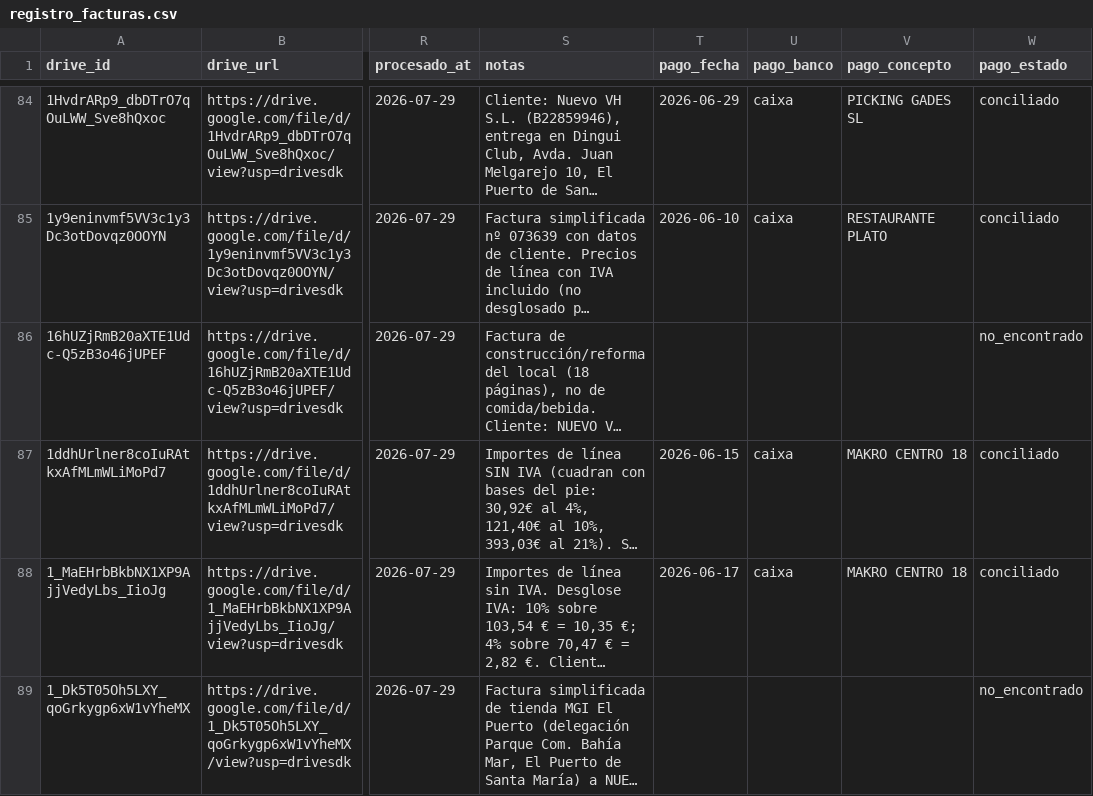
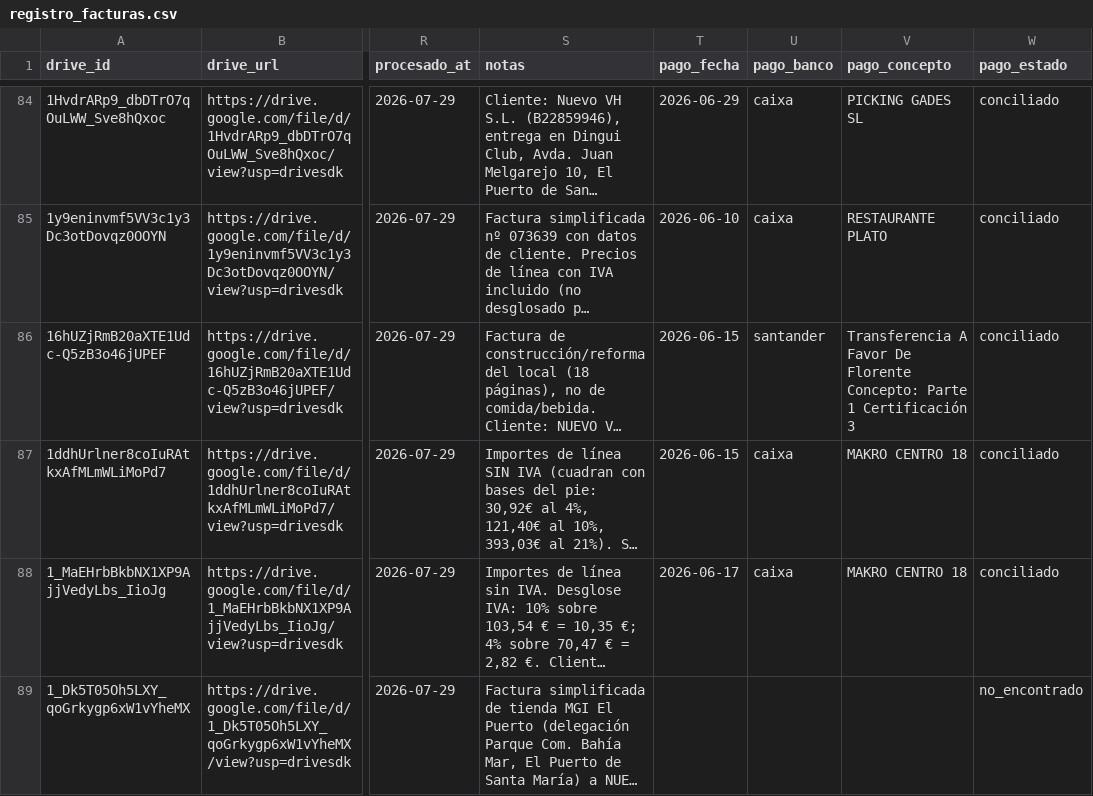
Before and after one commit to lcarvajalAtipik/dingui_kpis, a CSV file: data/facturas/registro_facturas.csv, drawn as a sheet; only a part is shown, gaps mark what is left out; long unchanged cells end in …; the diff covers the shown part only; the diff names each change by its address in the sheet, - before the commit and + after, or states it on an @@ line.

```diff
--- a/data/facturas/registro_facturas.csv
+++ b/data/facturas/registro_facturas.csv
-T86 (pago_fecha): (empty)
+T86 (pago_fecha): 2026-06-15
-U86 (pago_banco): (empty)
+U86 (pago_banco): santander
-V86 (pago_concepto): (empty)
+V86 (pago_concepto): Transferencia A Favor De Florente Concepto: Parte 1 Certificación 3
-W86 (pago_estado): no_encontrado
+W86 (pago_estado): conciliado
```
Also changed, not shown: 101 edited cells elsewhere in this file, 1 other file.
